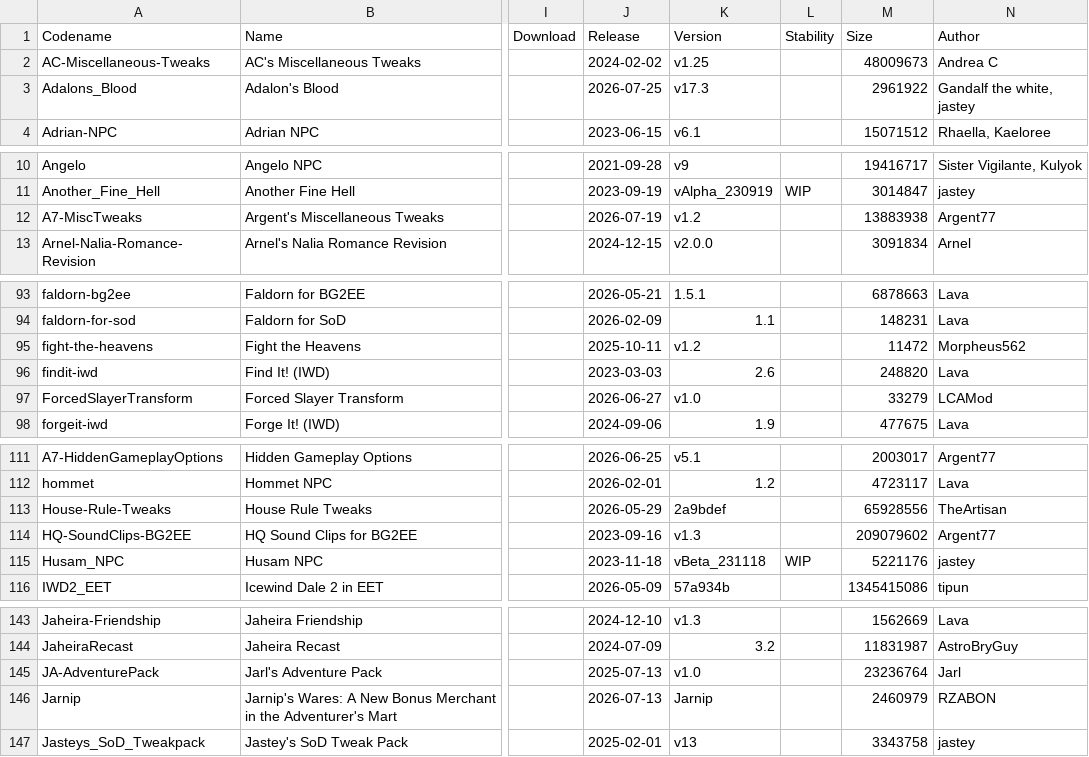
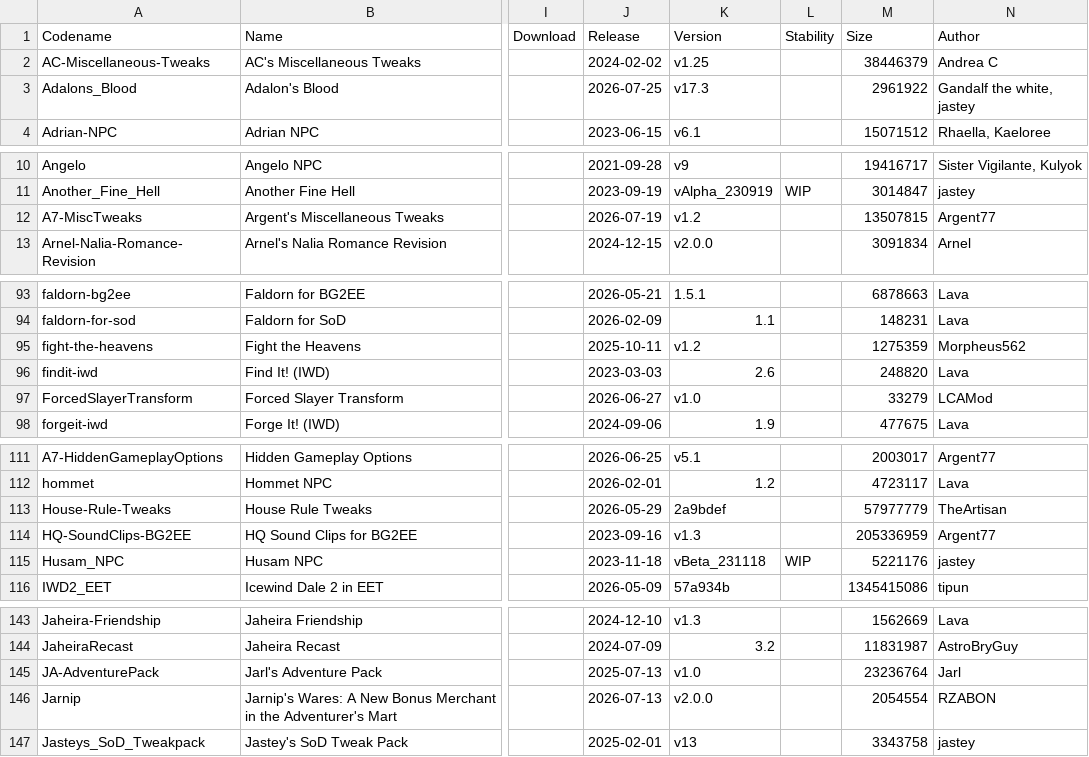
Before and after one commit to panshaigan/InfinityExpress, a CSV file: src/data/mods.csv, drawn as a sheet; only a part is shown, gaps mark what is left out; the diff covers the shown part only; the diff names each change by its address in the sheet, - before the commit and + after, or states it on an @@ line.

```diff
--- a/src/data/mods.csv
+++ b/src/data/mods.csv
-M2 (Size): 48009673
+M2 (Size): 38446379
-M12 (Size): 13883938
+M12 (Size): 13507815
-M95 (Size): 11472
+M95 (Size): 1275359
-M113 (Size): 65928556
+M113 (Size): 57977779
-M114 (Size): 209079602
+M114 (Size): 205336959
-K146 (Version): Jarnip
+K146 (Version): v2.0.0
-M146 (Size): 2460979
+M146 (Size): 2054554
```
Also changed, not shown: 16 added rows and 25 edited cells elsewhere in this file, 6 other files.
